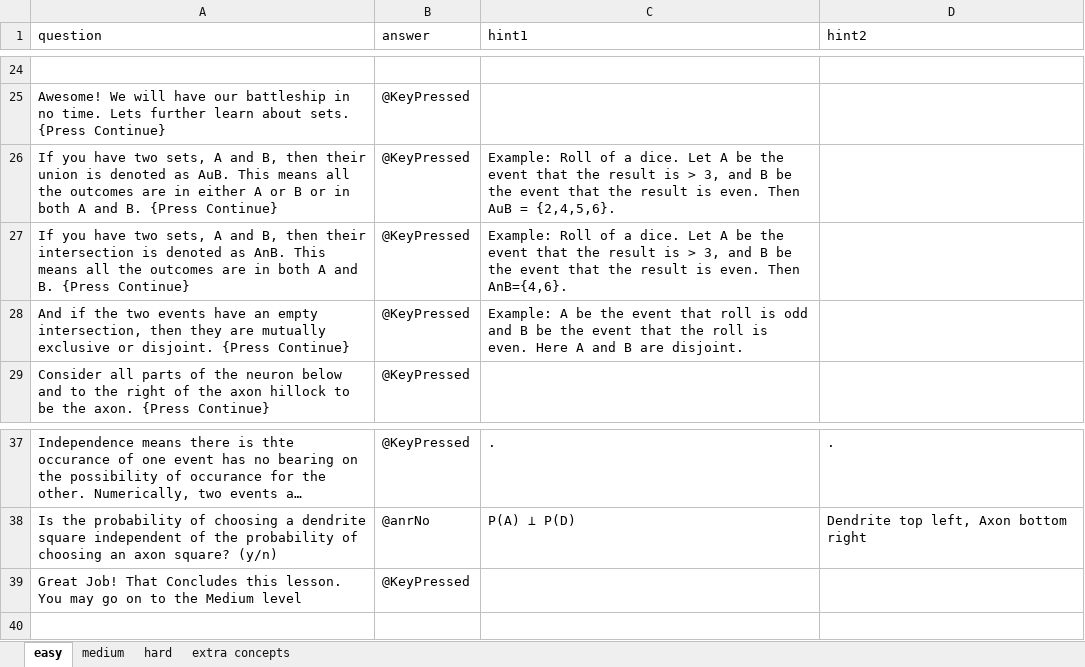
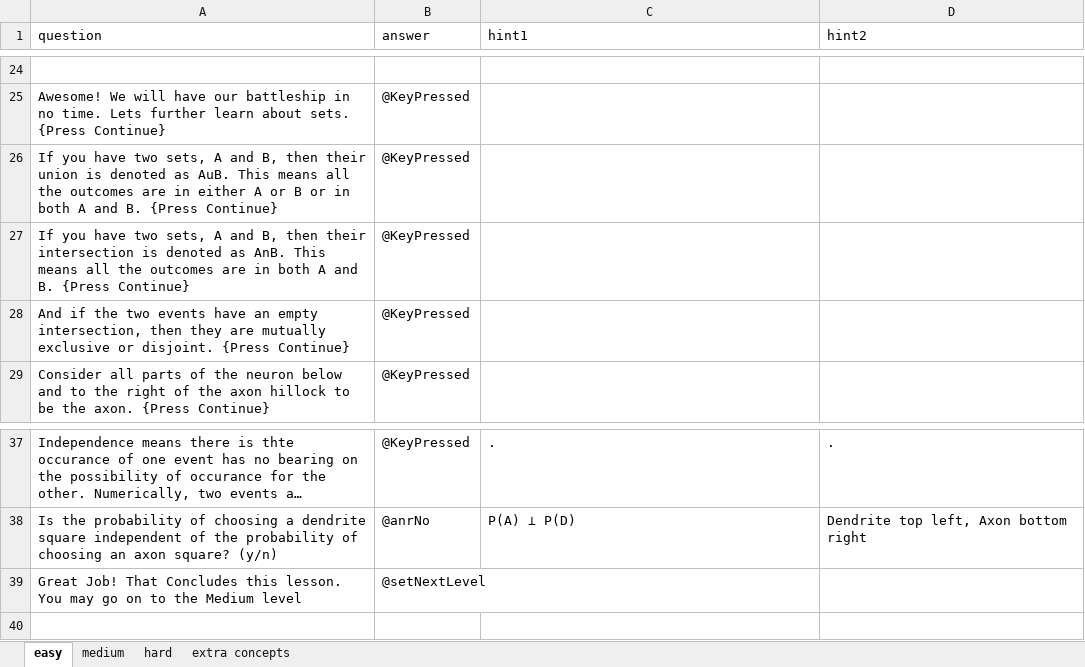
Before and after one commit to IvaStevens/NDA_final_project, an Excel workbook: questions.xlsx, sheet easy, drawn as a sheet; only a part is shown, gaps mark what is left out; long unchanged cells end in …; values as stored, in another font and other column widths than the file's, no borders; the diff names each change by its address in the sheet, - before the commit and + after, or states it on an @@ line.

Commit message:
edited setNextLevel func

```diff
--- a/questions.xlsx (sheet easy)
+++ b/questions.xlsx (sheet easy)
-C26 (hint1): Example: Roll of a dice. Let A be the event that the result is > 3, and B be the event that the result is even. Then AuB = {2,4,5,6}.
+C26 (hint1): (empty)
-C27 (hint1): Example: Roll of a dice. Let A be the event that the result is > 3, and B be the event that the result is even. Then AnB={4,6}.
+C27 (hint1): (empty)
-C28 (hint1): Example: A be the event that roll is odd and B be the event that the roll is even. Here A and B are disjoint.
+C28 (hint1): (empty)
-B39 (answer): @KeyPressed
+B39 (answer): @setNextLevel
```
Also changed, not shown: sheet medium, 1 other file.
